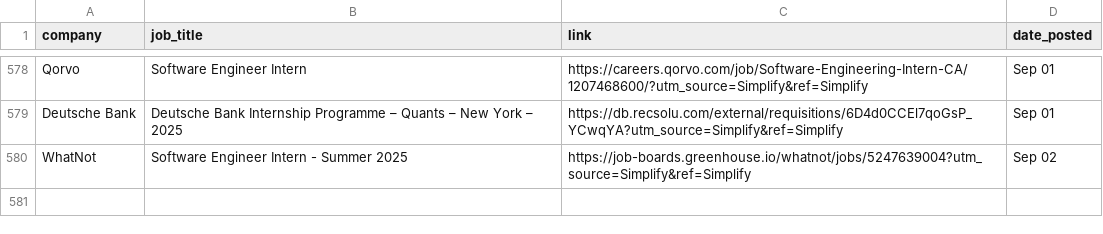
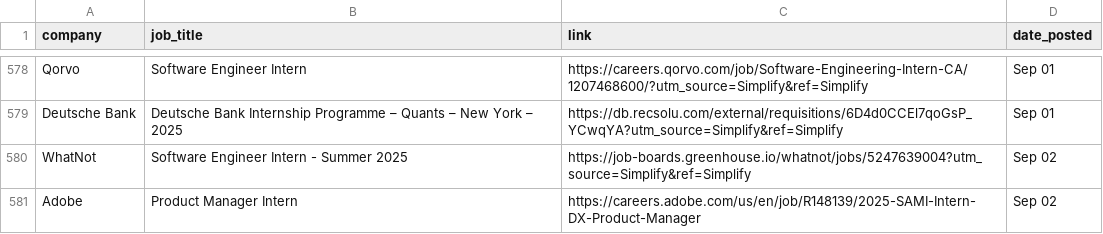
Before and after one commit to dannydxu1/job-monitor, a CSV file: listings.csv, drawn as a sheet; only a part is shown, gaps mark what is left out.

Commit message:
Append new job listings

```diff
--- a/listings.csv
+++ b/listings.csv
@@ -580 +580,2 @@ Deutsche Bank,Deutsche Bank Internship Programme – Quants – New York – 202
 WhatNot,Software Engineer Intern - Summer 2025,https://job-boards.greenhouse.io/whatnot/jobs/5247639004?utm_source=Simplify&ref=Simplify,Sep 02
+Adobe,Product Manager Intern,https://careers.adobe.com/us/en/job/R148139/2025-SAMI-Intern-DX-Product-Manager,Sep 02
```
